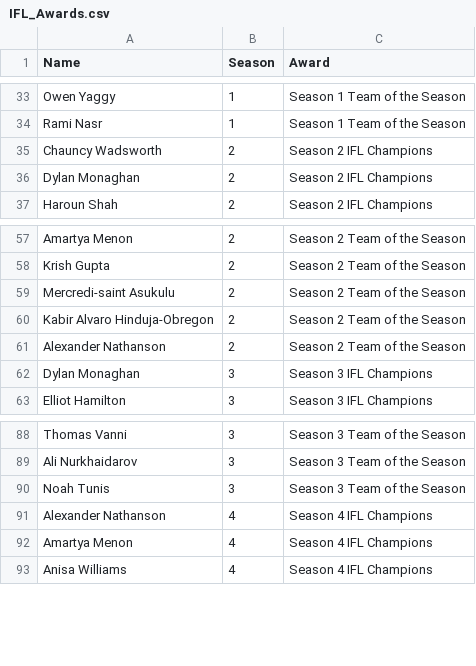
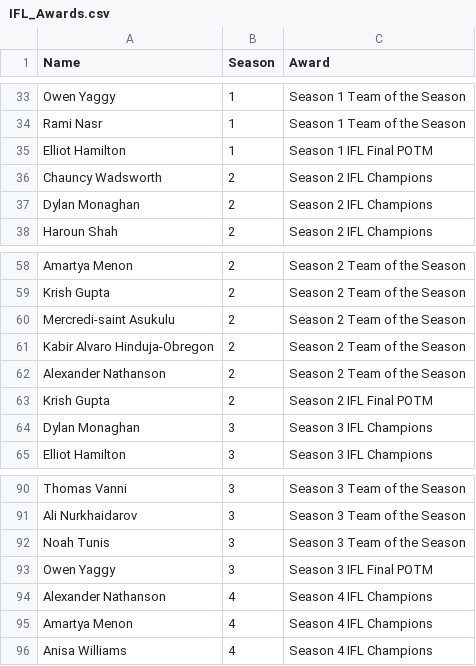
Before and after one commit to Fejiroisaacs/Haverford-IFL, a CSV file: data/IFL_Awards.csv, drawn as a sheet; only a part is shown, gaps mark what is left out; the diff covers the shown part only.

```diff
--- a/data/IFL_Awards.csv
+++ b/data/IFL_Awards.csv
@@ -34,2 +34,3 @@ Owen Yaggy,1,Season 1 Team of the Season
 Rami Nasr,1,Season 1 Team of the Season
+Elliot Hamilton,1,Season 1 IFL Final POTM
 Chauncy Wadsworth,2,Season 2 IFL Champions
@@ -61,2 +62,3 @@ Kabir Alvaro Hinduja-Obregon,2,Season 2 Team of the Season
 Alexander Nathanson,2,Season 2 Team of the Season
+Krish Gupta,2,Season 2 IFL Final POTM
 Dylan Monaghan,3,Season 3 IFL Champions
@@ -90,2 +92,3 @@ Ali Nurkhaidarov,3,Season 3 Team of the Season
 Noah Tunis,3,Season 3 Team of the Season
+Owen Yaggy,3,Season 3 IFL Final POTM
 Alexander Nathanson,4,Season 4 IFL Champions
```
Also changed, not shown: 33 added rows elsewhere in this file, data/Match_Results.csv, data/player_match_stats.csv, 4 other files.
